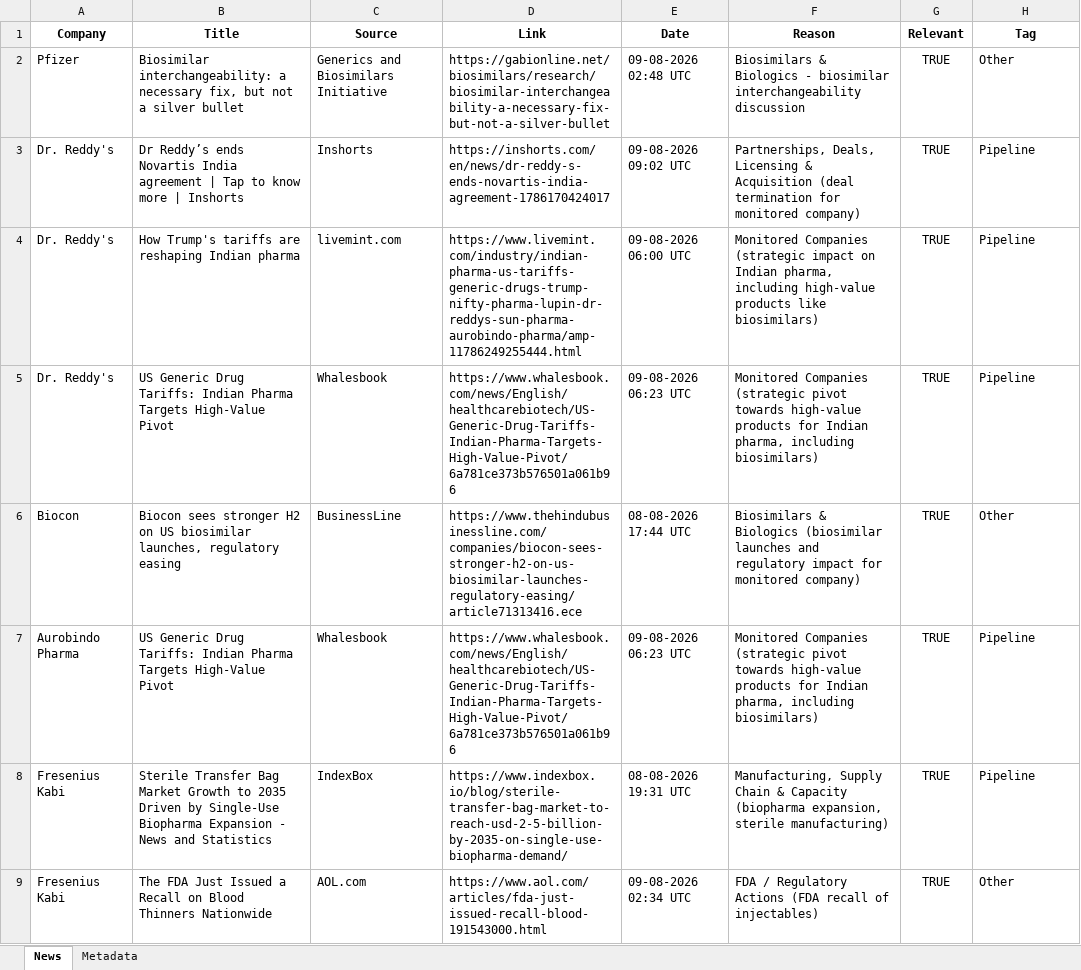
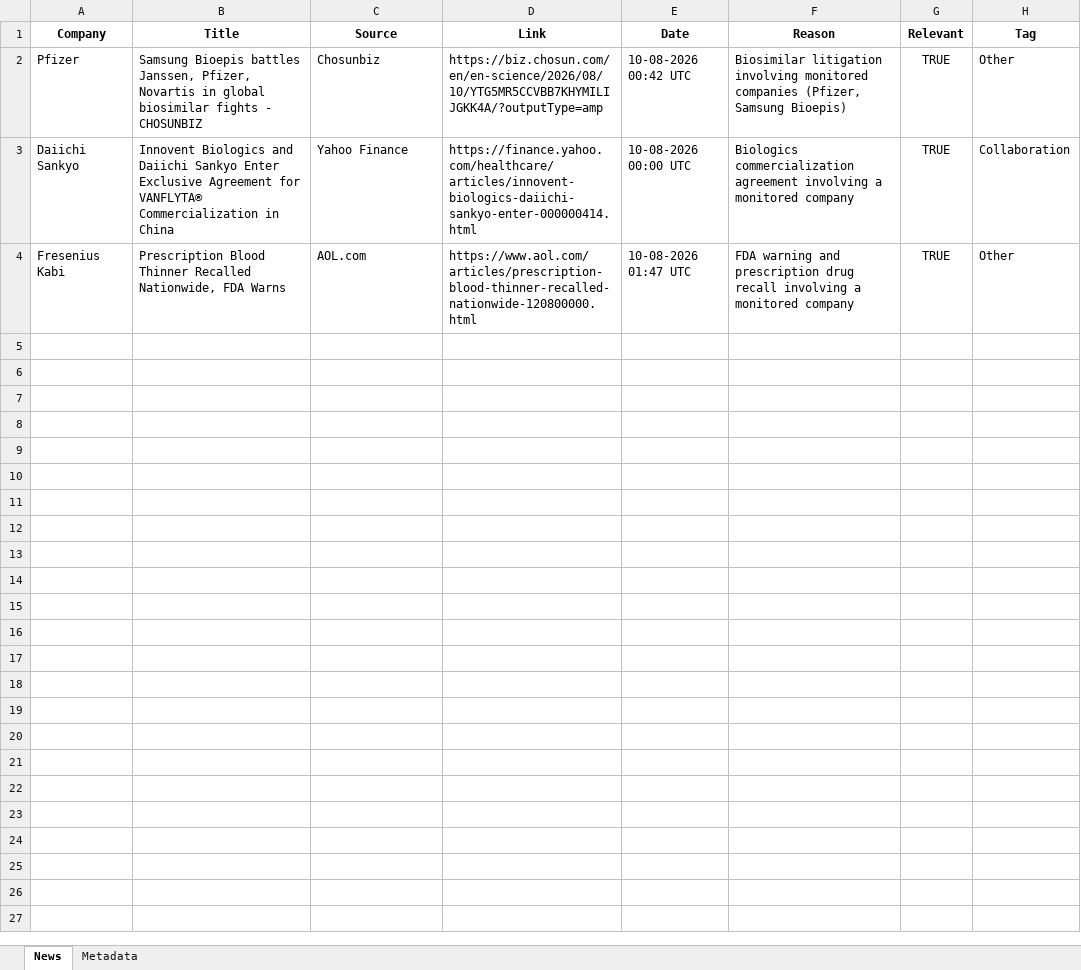
Before and after one commit to synapseKrishna/Ved, an Excel workbook: news_results.xlsx, sheet News, drawn as a sheet; values as stored, in another font and other column widths than the file's, no borders; removed rows and columns are numbered as before the commit, all else as after; the diff names each change by its address in the sheet, - before the commit and + after, or states it on an @@ line.

```diff
--- a/news_results.xlsx (sheet News)
+++ b/news_results.xlsx (sheet News)
-B2 (Title): Biosimilar interchangeability: a necessary fix, but not a silver bullet
+B2 (Title): Samsung Bioepis battles Janssen, Pfizer, Novartis in global biosimilar fights - CHOSUNBIZ
-C2 (Source): Generics and Biosimilars Initiative
+C2 (Source): Chosunbiz
-D2 (Link): https://gabionline.net/biosimilars/research/biosimilar-interchangeability-a-necessary-fix-but-not-a-silver-bullet
+D2 (Link): https://biz.chosun.com/en/en-science/2026/08/10/YTG5MR5CCVBB7KHYMILIJGKK4A/?outputType=amp
-E2 (Date): 09-08-2026 02:48 UTC
+E2 (Date): 10-08-2026 00:42 UTC
-F2 (Reason): Biosimilars & Biologics - biosimilar interchangeability discussion
+F2 (Reason): Biosimilar litigation involving monitored companies (Pfizer, Samsung Bioepis)
-row 3: Dr. Reddy's | Dr Reddy’s ends Novartis India agreement | Tap to know more | Inshorts | Inshorts | https://inshorts.com/en/news/dr-reddy-s-ends-novartis-india-agreement-1786170424017 | 09-08-2026 09:02 UTC | Partnerships, Deals, Licensing & Acquisition (deal termination for monitored company) | TRUE | Pipeline
-row 4: Dr. Reddy's | How Trump's tariffs are reshaping Indian pharma | livemint.com | https://www.livemint.com/industry/indian-pharma-us-tariffs-generic-drugs-trump-nifty-pharma-lupin-dr-reddys-sun-pharma-aurobindo-pharma/amp-11786249255444.html | 09-08-2026 06:00 UTC | Monitored Companies (strategic impact on Indian pharma, including high-value products like biosimilars) | TRUE | Pipeline
-row 5: Dr. Reddy's | US Generic Drug Tariffs: Indian Pharma Targets High-Value Pivot | Whalesbook | https://www.whalesbook.com/news/English/healthcarebiotech/US-Generic-Drug-Tariffs-Indian-Pharma-Targets-High-Value-Pivot/6a781ce373b576501a061b96 | 09-08-2026 06:23 UTC | Monitored Companies (strategic pivot towards high-value products for Indian pharma, including biosimilars) | TRUE | Pipeline
-row 6: Biocon | Biocon sees stronger H2 on US biosimilar launches, regulatory easing | BusinessLine | https://www.thehindubusinessline.com/companies/biocon-sees-stronger-h2-on-us-biosimilar-launches-regulatory-easing/article71313416.ece | 08-08-2026 17:44 UTC | Biosimilars & Biologics (biosimilar launches and regulatory impact for monitored company) | TRUE | Other
-row 7: Aurobindo Pharma | US Generic Drug Tariffs: Indian Pharma Targets High-Value Pivot | Whalesbook | https://www.whalesbook.com/news/English/healthcarebiotech/US-Generic-Drug-Tariffs-Indian-Pharma-Targets-High-Value-Pivot/6a781ce373b576501a061b96 | 09-08-2026 06:23 UTC | Monitored Companies (strategic pivot towards high-value products for Indian pharma, including biosimilars) | TRUE | Pipeline
-row 8: Fresenius Kabi | Sterile Transfer Bag Market Growth to 2035 Driven by Single-Use Biopharma Expansion - News and Statistics | IndexBox | https://www.indexbox.io/blog/sterile-transfer-bag-market-to-reach-usd-2-5-billion-by-2035-on-single-use-biopharma-demand/ | 08-08-2026 19:31 UTC | Manufacturing, Supply Chain & Capacity (biopharma expansion, sterile manufacturing) | TRUE | Pipeline
+row 3: Daiichi Sankyo | Innovent Biologics and Daiichi Sankyo Enter Exclusive Agreement for VANFLYTA® Commercialization in China | Yahoo Finance | https://finance.yahoo.com/healthcare/articles/innovent-biologics-daiichi-sankyo-enter-000000414.html | 10-08-2026 00:00 UTC | Biologics commercialization agreement involving a monitored company | TRUE | Collaboration
-B4 (Title): The FDA Just Issued a Recall on Blood Thinners Nationwide
+B4 (Title): Prescription Blood Thinner Recalled Nationwide, FDA Warns
-D4 (Link): https://www.aol.com/articles/fda-just-issued-recall-blood-191543000.html
+D4 (Link): https://www.aol.com/articles/prescription-blood-thinner-recalled-nationwide-120800000.html
-E4 (Date): 09-08-2026 02:34 UTC
+E4 (Date): 10-08-2026 01:47 UTC
-F4 (Reason): FDA / Regulatory Actions (FDA recall of injectables)
+F4 (Reason): FDA warning and prescription drug recall involving a monitored company
```
Also changed, not shown: sheet Metadata, news_results_raw.xlsx.
